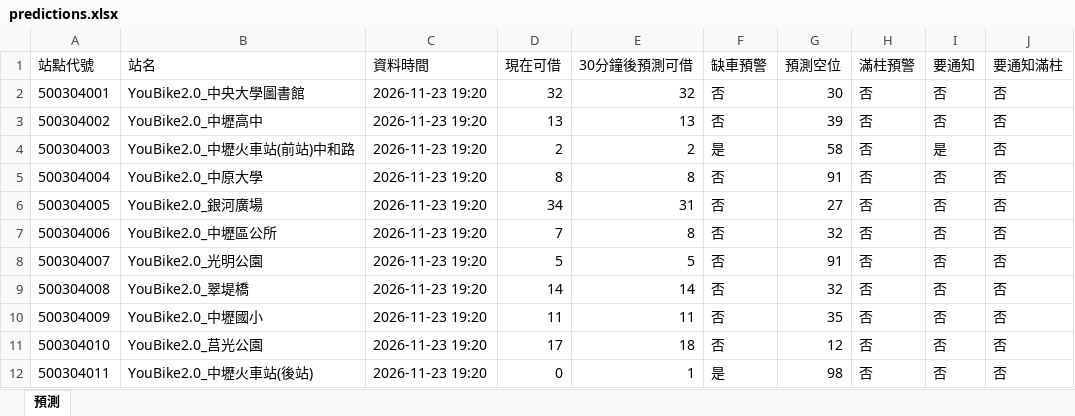
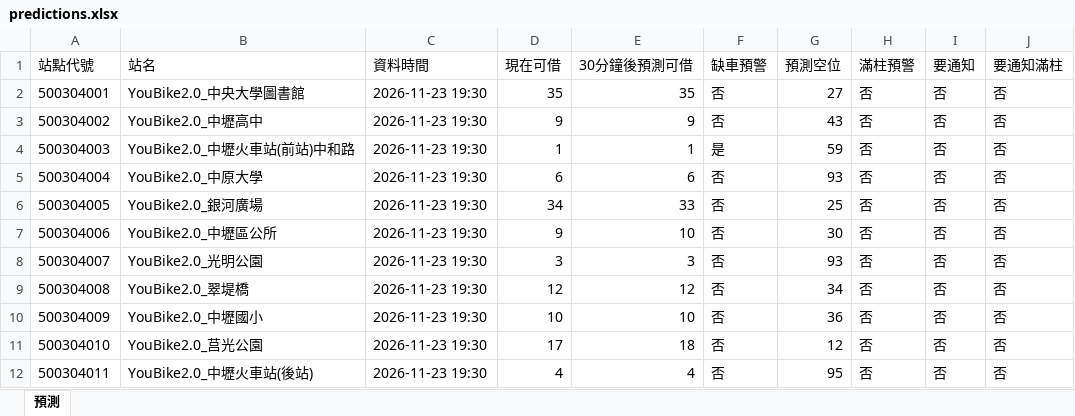
Before and after one commit to MingWei174/ncu-youbike, an Excel workbook: predictions.xlsx, sheet 預測, drawn as a sheet; only a part is shown; values as stored, in another font and other column widths than the file's, no borders; table styles not drawn; the diff covers the shown part only; the diff names each change by its address in the sheet, - before the commit and + after, or states it on an @@ line.

```diff
--- a/predictions.xlsx (sheet 預測)
+++ b/predictions.xlsx (sheet 預測)
-C2:C12 (資料時間): 2026-11-23 19:20
+C2:C12 (資料時間): 2026-11-23 19:30
-D2 (現在可借): 32
+D2 (現在可借): 35
-E2 (30分鐘後預測可借): 32
+E2 (30分鐘後預測可借): 35
-G2 (預測空位): 30
+G2 (預測空位): 27
-D3 (現在可借): 13
+D3 (現在可借): 9
-E3 (30分鐘後預測可借): 13
+E3 (30分鐘後預測可借): 9
-G3 (預測空位): 39
+G3 (預測空位): 43
-D4 (現在可借): 2
+D4 (現在可借): 1
-E4 (30分鐘後預測可借): 2
+E4 (30分鐘後預測可借): 1
-G4 (預測空位): 58
+G4 (預測空位): 59
-I4 (要通知): 是
+I4 (要通知): 否
-D5 (現在可借): 8
+D5 (現在可借): 6
-E5 (30分鐘後預測可借): 8
+E5 (30分鐘後預測可借): 6
-G5 (預測空位): 91
+G5 (預測空位): 93
-E6 (30分鐘後預測可借): 31
+E6 (30分鐘後預測可借): 33
-G6 (預測空位): 27
+G6 (預測空位): 25
-D7 (現在可借): 7
+D7 (現在可借): 9
-E7 (30分鐘後預測可借): 8
+E7 (30分鐘後預測可借): 10
-G7 (預測空位): 32
+G7 (預測空位): 30
-D8 (現在可借): 5
+D8 (現在可借): 3
-E8 (30分鐘後預測可借): 5
+E8 (30分鐘後預測可借): 3
-G8 (預測空位): 91
+G8 (預測空位): 93
-D9 (現在可借): 14
+D9 (現在可借): 12
-E9 (30分鐘後預測可借): 14
+E9 (30分鐘後預測可借): 12
-G9 (預測空位): 32
+G9 (預測空位): 34
-D10 (現在可借): 11
+D10 (現在可借): 10
-E10 (30分鐘後預測可借): 11
+E10 (30分鐘後預測可借): 10
-G10 (預測空位): 35
+G10 (預測空位): 36
-D12 (現在可借): 0
+D12 (現在可借): 4
-E12 (30分鐘後預測可借): 1
+E12 (30分鐘後預測可借): 4
-F12 (缺車預警): 是
+F12 (缺車預警): 否
-G12 (預測空位): 98
+G12 (預測空位): 95
```
Also changed, not shown: 563 edited cells elsewhere in this sheet, 4 other files.
